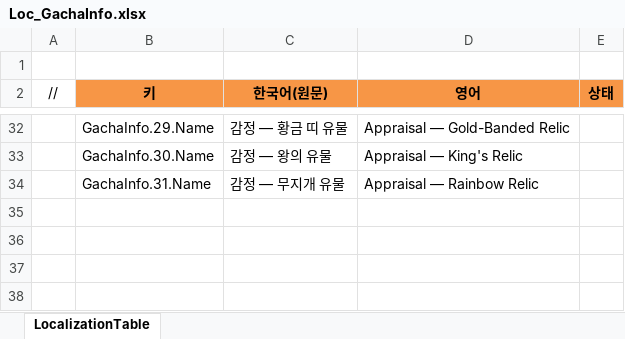
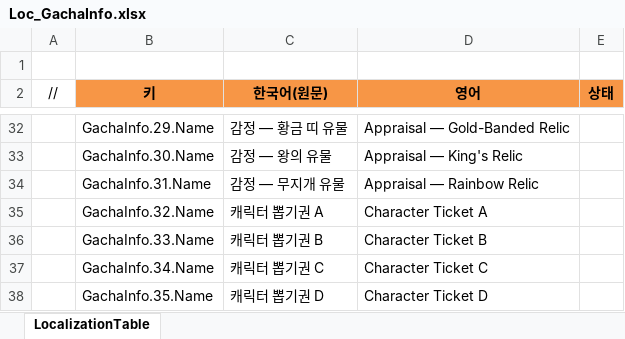
Before and after one commit to JeongTaeWoong99/Windows_simulator, an Excel workbook: GameDesign/Excel/Localization/Loc_GachaInfo.xlsx, sheet LocalizationTable, drawn as a sheet; only a part is shown, gaps mark what is left out; values as stored, in another font and other column widths than the file's, no borders; the diff names each change by its address in the sheet, - before the commit and + after, or states it on an @@ line.

```diff
--- a/GameDesign/Excel/Localization/Loc_GachaInfo.xlsx (sheet LocalizationTable)
+++ b/GameDesign/Excel/Localization/Loc_GachaInfo.xlsx (sheet LocalizationTable)
+row 35:  | GachaInfo.32.Name | 캐릭터 뽑기권 A | Character Ticket A
+row 36:  | GachaInfo.33.Name | 캐릭터 뽑기권 B | Character Ticket B
+row 37:  | GachaInfo.34.Name | 캐릭터 뽑기권 C | Character Ticket C
+row 38:  | GachaInfo.35.Name | 캐릭터 뽑기권 D | Character Ticket D
```
Also changed, not shown: GameDesign/Excel/Gacha.xlsx, GameDesign/Excel/Item.xlsx, 46 other files.
